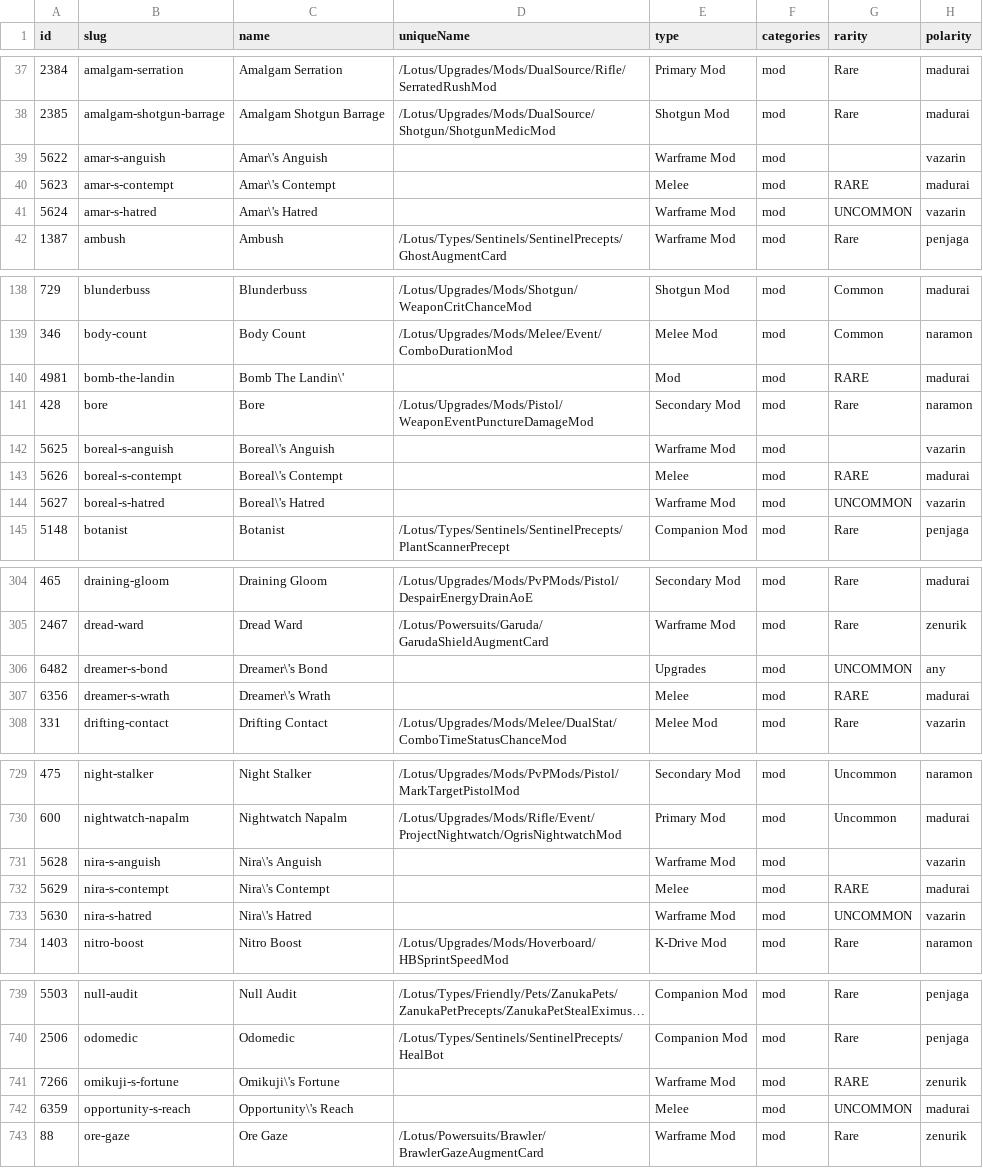
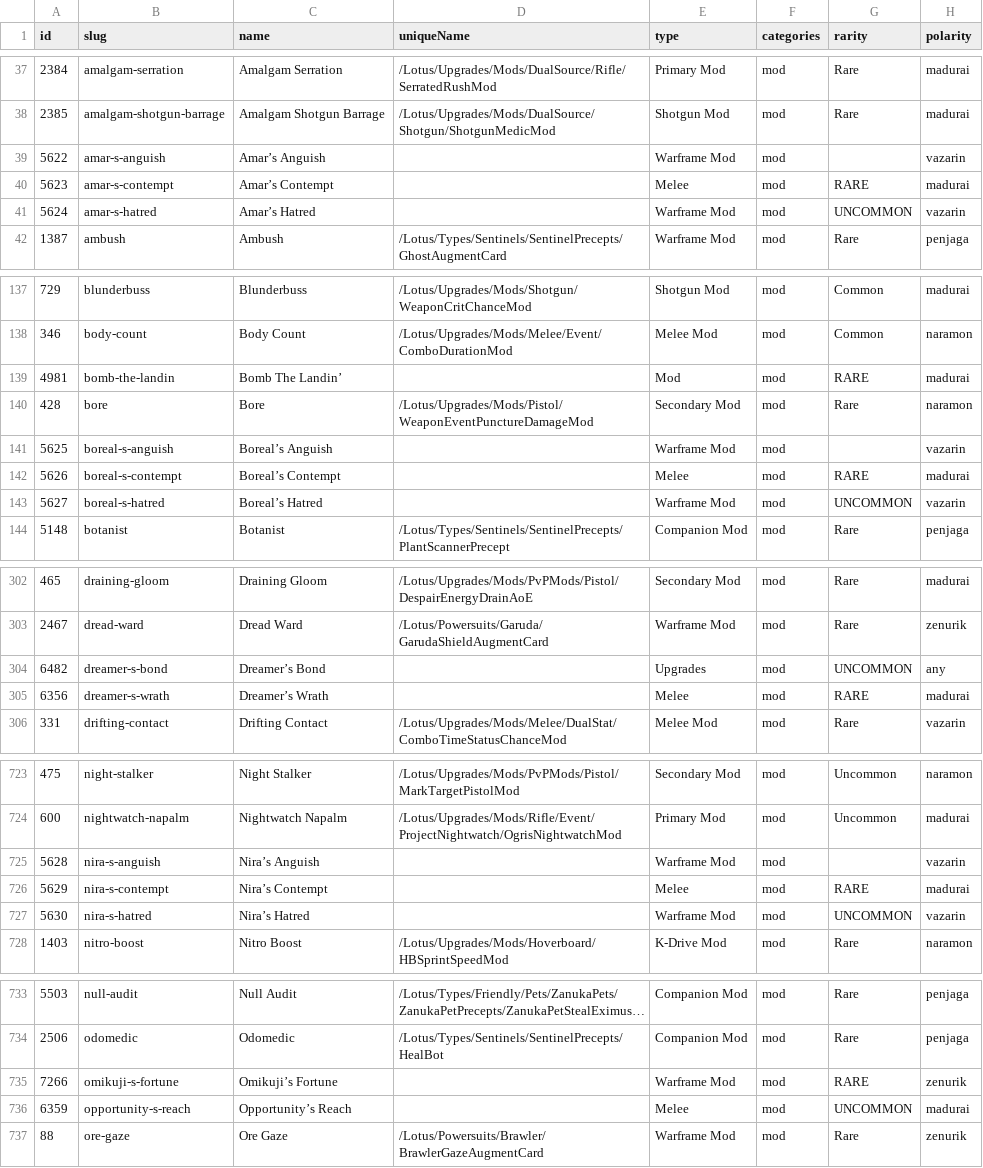
Before and after one commit to CephalonWodan/Cephalon-Wodan, a CSV file: data/enriched_mods.csv, drawn as a sheet; only a part is shown, gaps mark what is left out; long unchanged cells end in …; addresses are those after the commit; the diff covers the shown part only; the diff names each change by its address in the sheet, - before the commit and + after, or states it on an @@ line.

```diff
--- a/data/enriched_mods.csv
+++ b/data/enriched_mods.csv
-C39 (name): Amar\'s Anguish
+C39 (name): Amar’s Anguish
-C40 (name): Amar\'s Contempt
+C40 (name): Amar’s Contempt
-C41 (name): Amar\'s Hatred
+C41 (name): Amar’s Hatred
-C139 (name): Bomb The Landin\'
+C139 (name): Bomb The Landin’
-C141 (name): Boreal\'s Anguish
+C141 (name): Boreal’s Anguish
-C142 (name): Boreal\'s Contempt
+C142 (name): Boreal’s Contempt
-C143 (name): Boreal\'s Hatred
+C143 (name): Boreal’s Hatred
-C304 (name): Dreamer\'s Bond
+C304 (name): Dreamer’s Bond
-C305 (name): Dreamer\'s Wrath
+C305 (name): Dreamer’s Wrath
-C725 (name): Nira\'s Anguish
+C725 (name): Nira’s Anguish
-C726 (name): Nira\'s Contempt
+C726 (name): Nira’s Contempt
-C727 (name): Nira\'s Hatred
+C727 (name): Nira’s Hatred
-C735 (name): Omikuji\'s Fortune
+C735 (name): Omikuji’s Fortune
-C736 (name): Opportunity\'s Reach
+C736 (name): Opportunity’s Reach
```
Also changed, not shown: 10 removed rows and 20 edited cells elsewhere in this file, 2 other files.
